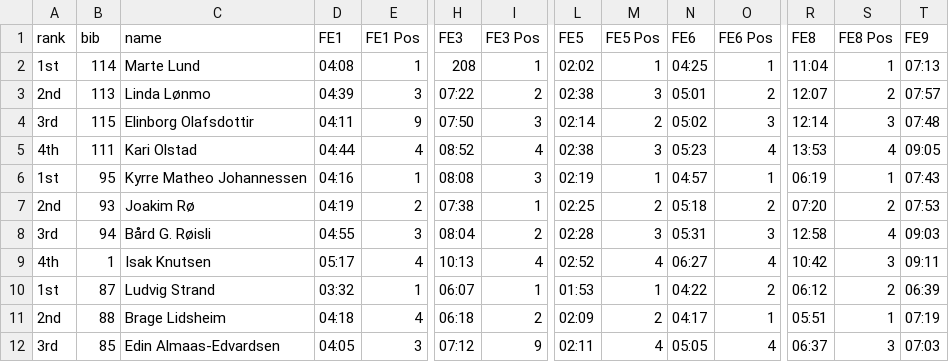
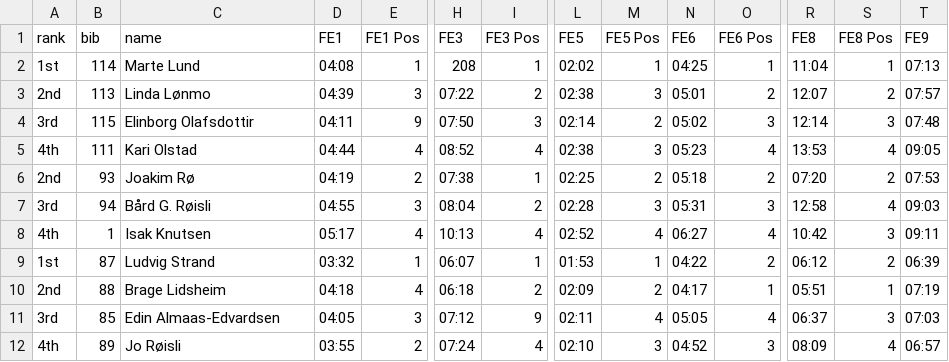
Before and after one commit to knuthaug/enduro-stats, a CSV file: results/2019/traktorland/traktorland-2019.csv, drawn as a sheet; only a part is shown, gaps mark what is left out; the shorter side is filled out with more unchanged rows; rows hold the shown columns only; the diff names each change by its address in the sheet, - before the commit and + after, or states it on an @@ line.

Commit message:
remove rider from results

```diff
--- a/results/2019/traktorland/traktorland-2019.csv
+++ b/results/2019/traktorland/traktorland-2019.csv
-row 6: 1st | 95 | Kyrre Matheo Johannessen | 04:16 | 1 | 08:08 | 3 | 02:19 | 1 | 04:57 | 1 | 06:19 | 1 | 07:43
```
Also changed, not shown: results/2021/drammen/drammen-2021.csv.
